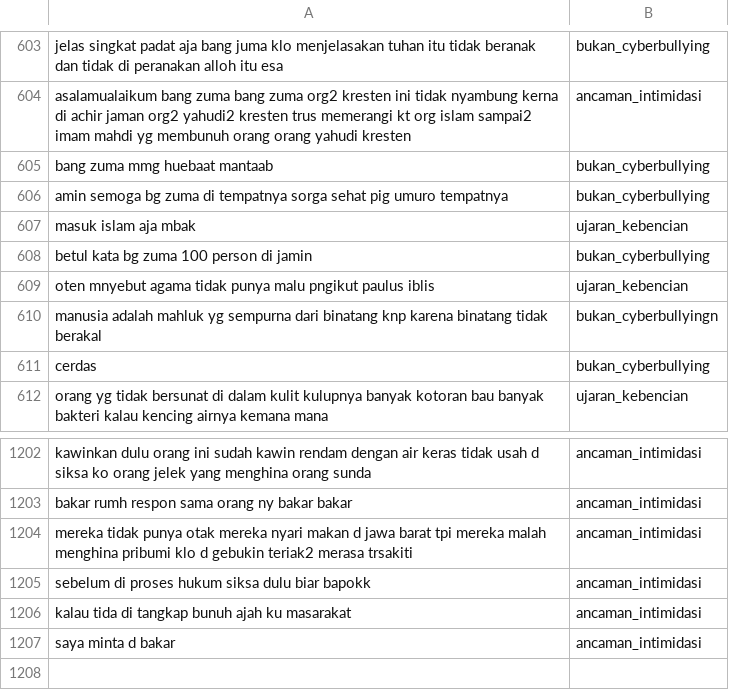
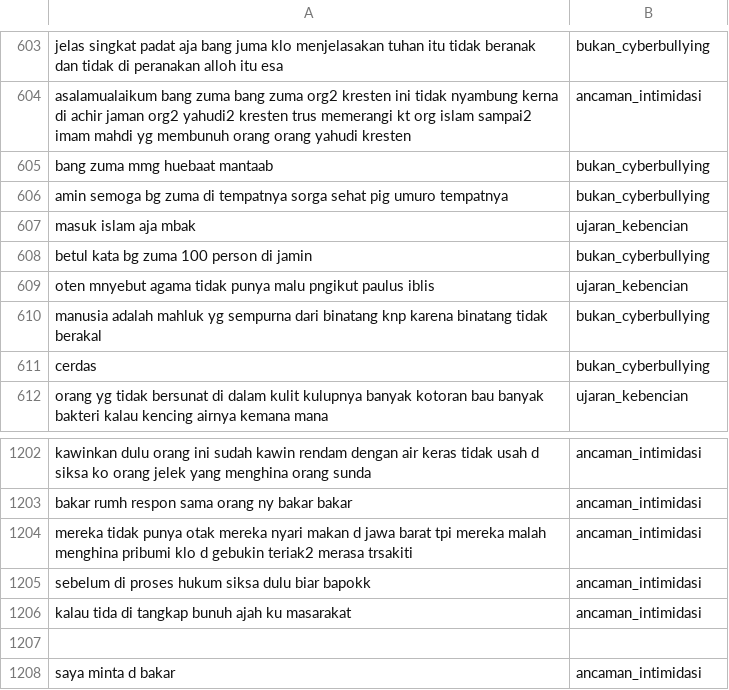
Before and after one commit to sfaril12/Youtube_Comment_Dataset_For_Cyberbullying_Detection, a CSV file: data_cyberbullying.csv, drawn as a sheet; only a part is shown, gaps mark what is left out; the diff names each change by its address in the sheet, - before the commit and + after, or states it on an @@ line.

Commit message:
Update data_cyberbullying.csv

```diff
--- a/data_cyberbullying.csv
+++ b/data_cyberbullying.csv
-B610: bukan_cyberbullyingn
+B610: bukan_cyberbullying
+row 1207: (empty)
```
